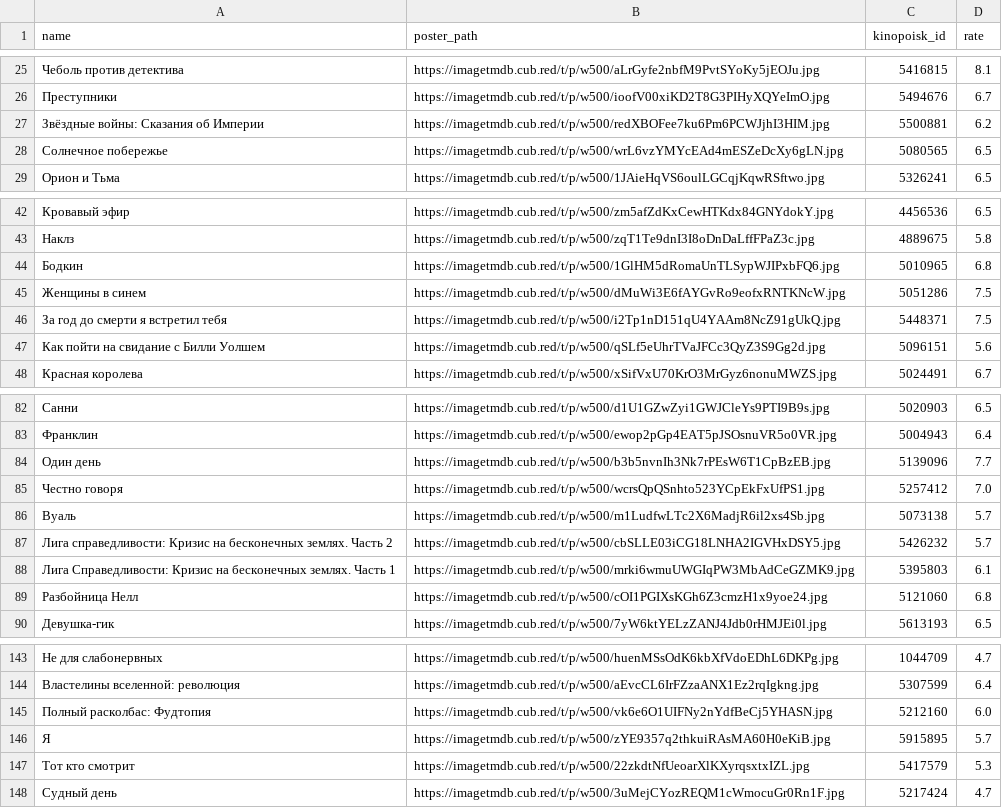
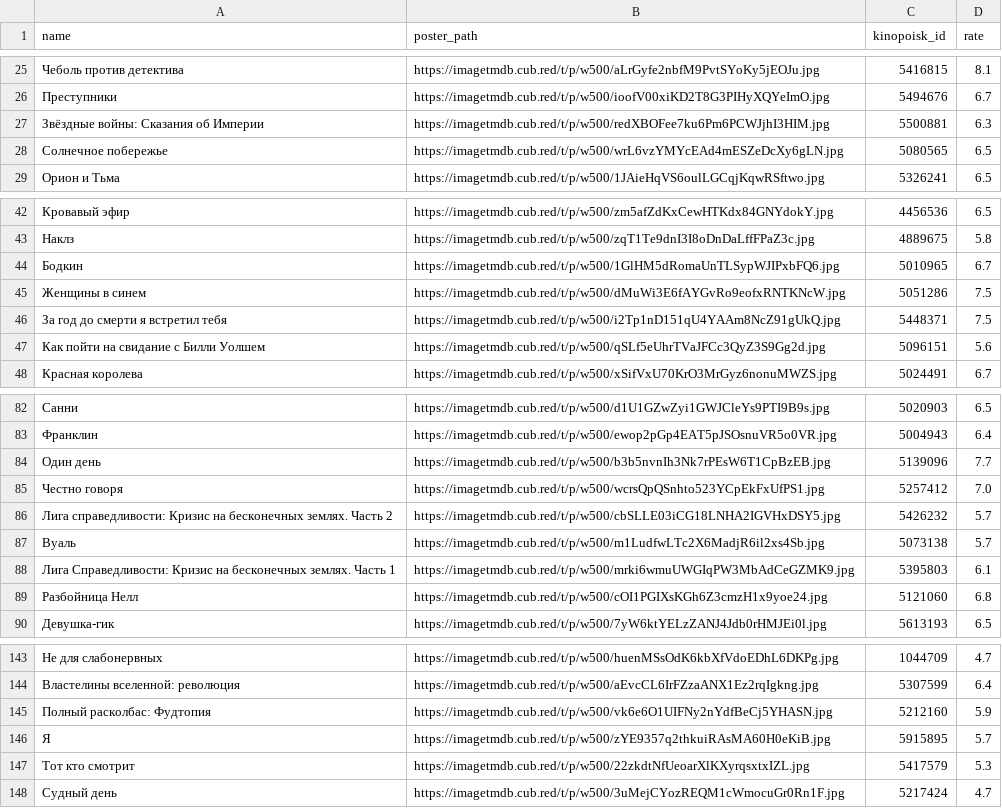
Before and after one commit to obeyadw/obeyadw.github.io, a CSV file: js_dammy.csv, drawn as a sheet; only a part is shown, gaps mark what is left out; the diff names each change by its address in the sheet, - before the commit and + after, or states it on an @@ line.

Commit message:
committing files

```diff
--- a/js_dammy.csv
+++ b/js_dammy.csv
-D27 (rate): 6.2
+D27 (rate): 6.3
-D44 (rate): 6.8
+D44 (rate): 6.7
@@ row 87 moved to row 86: Лига справедливости: Кризис на бесконечн… @@
-D145 (rate): 6.0
+D145 (rate): 5.9
```
